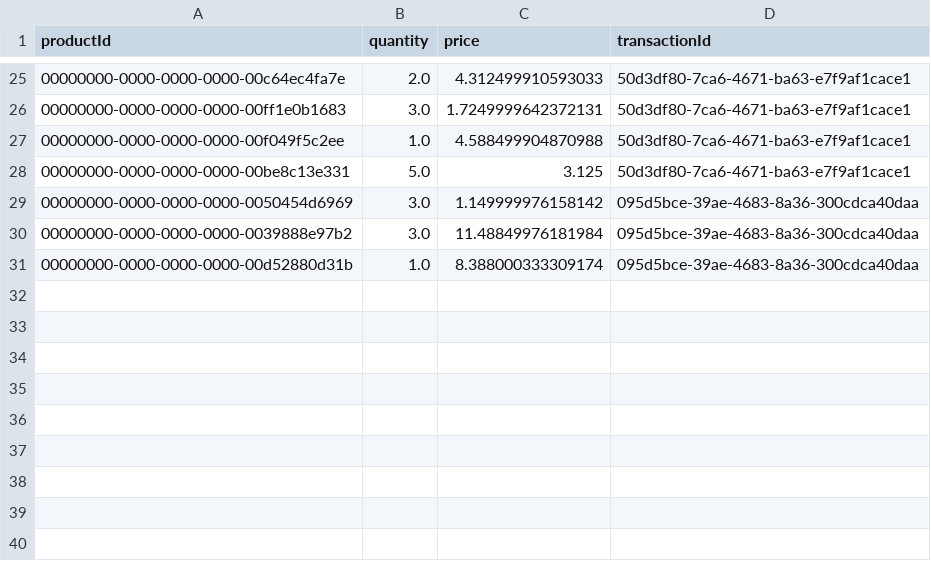
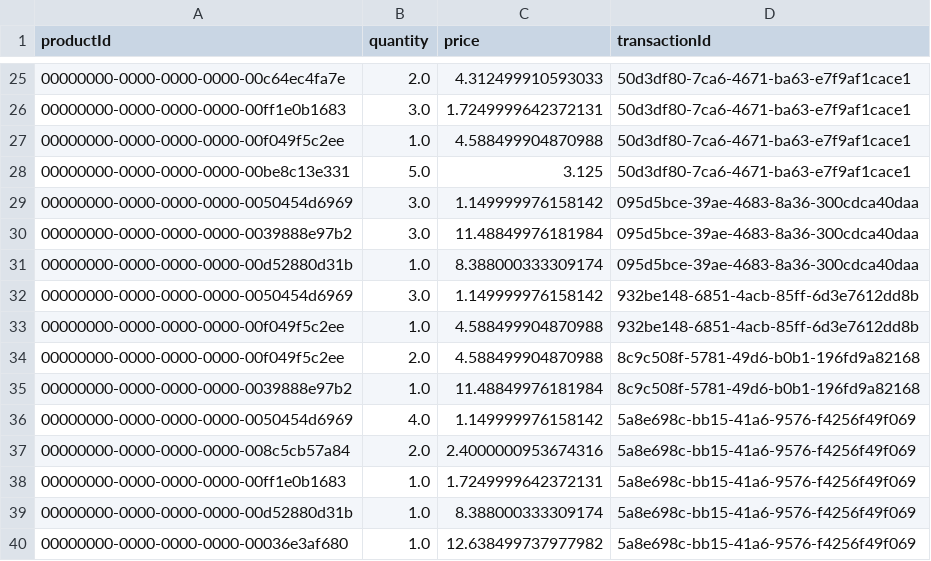
Before and after one commit to kim-0x/jpos, a CSV file: data/saleitem.csv, drawn as a sheet; only a part is shown, gaps mark what is left out; the diff names each change by its address in the sheet, - before the commit and + after, or states it on an @@ line.

Commit message:
Add ProductCatelogGateway for ACL and use display product name in display transaction table

```diff
--- a/data/saleitem.csv
+++ b/data/saleitem.csv
+row 32: 00000000-0000-0000-0000-0050454d6969 | 3.0 | 1.149999976158142 | 932be148-6851-4acb-85ff-6d3e7612dd8b
+row 33: 00000000-0000-0000-0000-00f049f5c2ee | 1.0 | 4.588499904870988 | 932be148-6851-4acb-85ff-6d3e7612dd8b
+row 34: 00000000-0000-0000-0000-00f049f5c2ee | 2.0 | 4.588499904870988 | 8c9c508f-5781-49d6-b0b1-196fd9a82168
+row 35: 00000000-0000-0000-0000-0039888e97b2 | 1.0 | 11.48849976181984 | 8c9c508f-5781-49d6-b0b1-196fd9a82168
+row 36: 00000000-0000-0000-0000-0050454d6969 | 4.0 | 1.149999976158142 | 5a8e698c-bb15-41a6-9576-f4256f49f069
+row 37: 00000000-0000-0000-0000-008c5cb57a84 | 2.0 | 2.4000000953674316 | 5a8e698c-bb15-41a6-9576-f4256f49f069
+row 38: 00000000-0000-0000-0000-00ff1e0b1683 | 1.0 | 1.7249999642372131 | 5a8e698c-bb15-41a6-9576-f4256f49f069
+row 39: 00000000-0000-0000-0000-00d52880d31b | 1.0 | 8.388000333309174 | 5a8e698c-bb15-41a6-9576-f4256f49f069
+row 40: 00000000-0000-0000-0000-00036e3af680 | 1.0 | 12.638499737977982 | 5a8e698c-bb15-41a6-9576-f4256f49f069
```
Also changed, not shown: data/saletransaction.csv, 10 other files.
